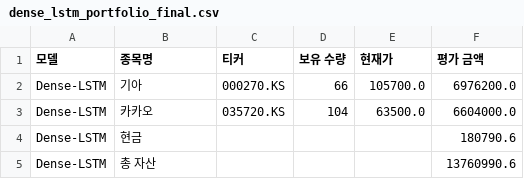
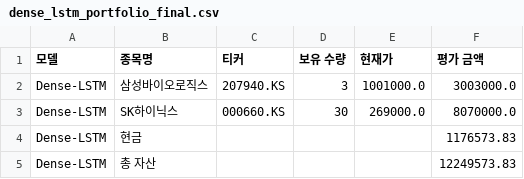
Before and after one commit to chesin1/-stock-ai-kr, a CSV file: data/dense_lstm_portfolio_final.csv, drawn as a sheet.

```diff
--- a/data/dense_lstm_portfolio_final.csv
+++ b/data/dense_lstm_portfolio_final.csv
@@ -1,5 +1,5 @@
 모델,종목명,티커,보유 수량,현재가,평가 금액
-Dense-LSTM,기아,000270.KS,66,105700.0,6976200.0
-Dense-LSTM,카카오,035720.KS,104,63500.0,6604000.0
-Dense-LSTM,현금,,,,180790.6
-Dense-LSTM,총 자산,,,,13760990.6
+Dense-LSTM,삼성바이오로직스,207940.KS,3,1001000.0,3003000.0
+Dense-LSTM,SK하이닉스,000660.KS,30,269000.0,8070000.0
+Dense-LSTM,현금,,,,1176573.83
+Dense-LSTM,총 자산,,,,12249573.83
```
Also changed, not shown: data/kr_predicted_with_scores.csv, data/kr_simulation_result_with_accuracy.csv, 3 other files.
